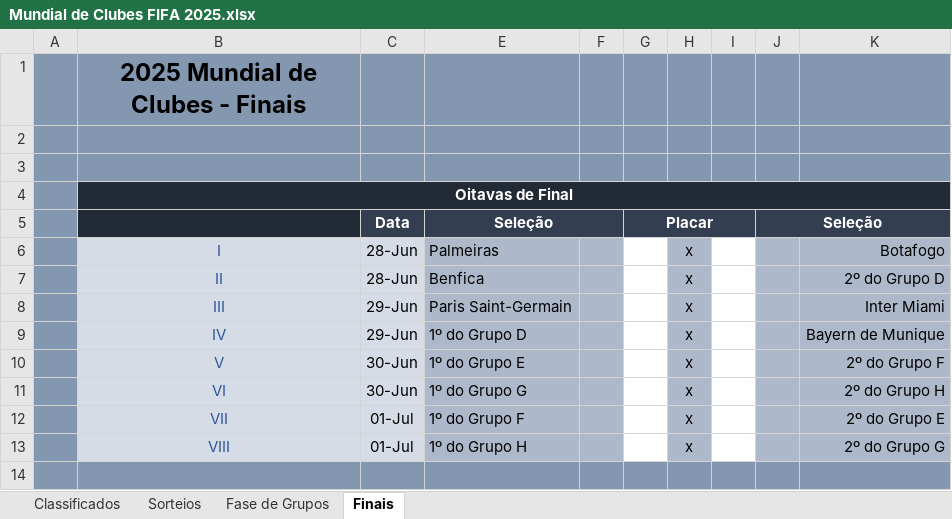
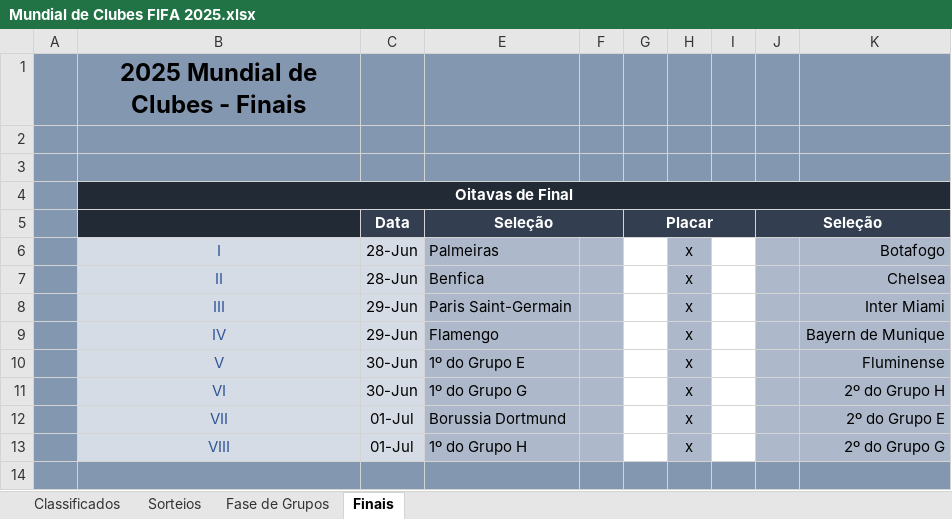
Before and after one commit to maurilyn/Futebol-Planilha-Mundial-de-Clubes-2025, an Excel workbook: Mundial de Clubes FIFA 2025.xlsx, sheet Finais, drawn as a sheet; only a part is shown; values as stored, in another font and other column widths than the file's, no borders; conditional formats not drawn; the diff names each change by its address in the sheet, - before the commit and + after, or states it on an @@ line.

```diff
--- a/Mundial de Clubes FIFA 2025.xlsx (sheet Finais)
+++ b/Mundial de Clubes FIFA 2025.xlsx (sheet Finais)
-K7: 2º do Grupo D
+K7: Chelsea
-E9: 1º do Grupo D
+E9: Flamengo
-K10: 2º do Grupo F
+K10: Fluminense
-E12: 1º do Grupo F
+E12: Borussia Dortmund
```
Also changed, not shown: sheet Fase de Grupos, hidden cells.
